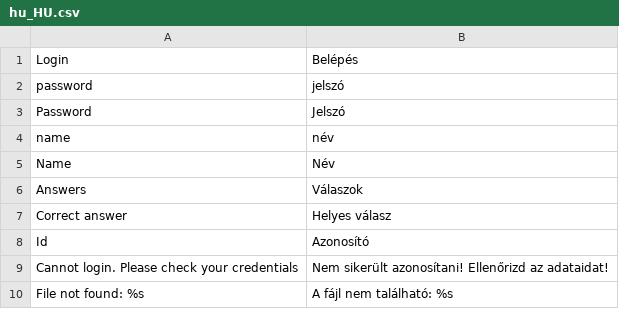
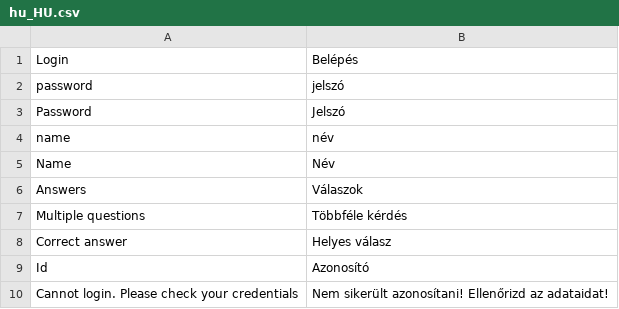
Before and after one commit to borazslo/Collaborative-Quiz-Engine, a CSV file: locale/hu_HU.csv, drawn as a sheet; only a part is shown; the shorter side is filled out with more unchanged rows.

```diff
--- a/locale/hu_HU.csv
+++ b/locale/hu_HU.csv
@@ -6,2 +6,3 @@ Name;Név
 Answers;Válaszok
+Multiple questions;Többféle kérdés
 Correct answer;Helyes válasz
```
Also changed, not shown: 4 other files.
